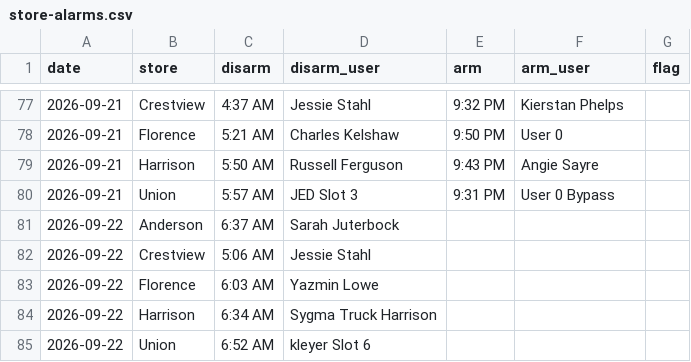
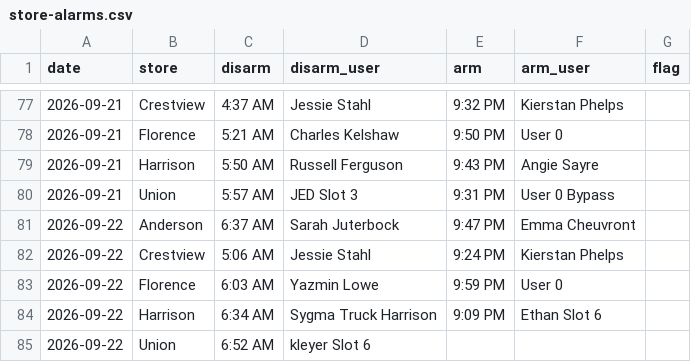
Before and after one commit to SCDashboard/DailyUploads, a CSV file: store-alarms.csv, drawn as a sheet; only a part is shown, gaps mark what is left out.

Commit message:
ARM 2026-09-22 store-alarms AN 9:47 Emma / CV 9:24 Kierstan / FL 9:59 User 0 / HA 9:09 Ethan

```diff
--- a/store-alarms.csv
+++ b/store-alarms.csv
@@ -80,6 +80,6 @@ date,store,disarm,disarm_user,arm,arm_user,flag
 2026-09-21,Union,5:57 AM,JED Slot 3,9:31 PM,User 0 Bypass,
-2026-09-22,Anderson,6:37 AM,Sarah Juterbock,,,
-2026-09-22,Crestview,5:06 AM,Jessie Stahl,,,
-2026-09-22,Florence,6:03 AM,Yazmin Lowe,,,
-2026-09-22,Harrison,6:34 AM,Sygma Truck Harrison,,,
+2026-09-22,Anderson,6:37 AM,Sarah Juterbock,9:47 PM,Emma Cheuvront,
+2026-09-22,Crestview,5:06 AM,Jessie Stahl,9:24 PM,Kierstan Phelps,
+2026-09-22,Florence,6:03 AM,Yazmin Lowe,9:59 PM,User 0,
+2026-09-22,Harrison,6:34 AM,Sygma Truck Harrison,9:09 PM,Ethan Slot 6,
 2026-09-22,Union,6:52 AM,kleyer Slot 6,,,
```
